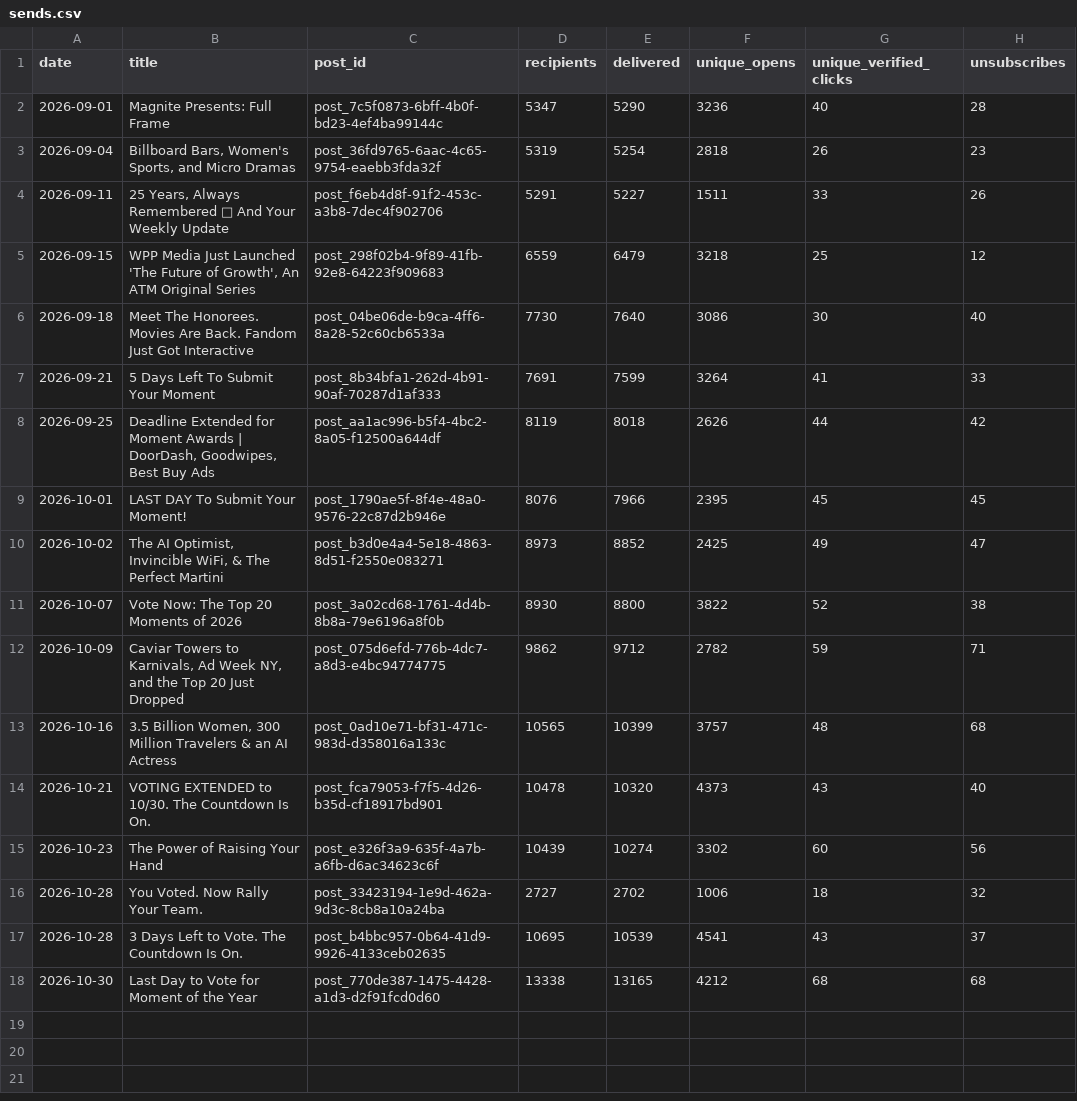
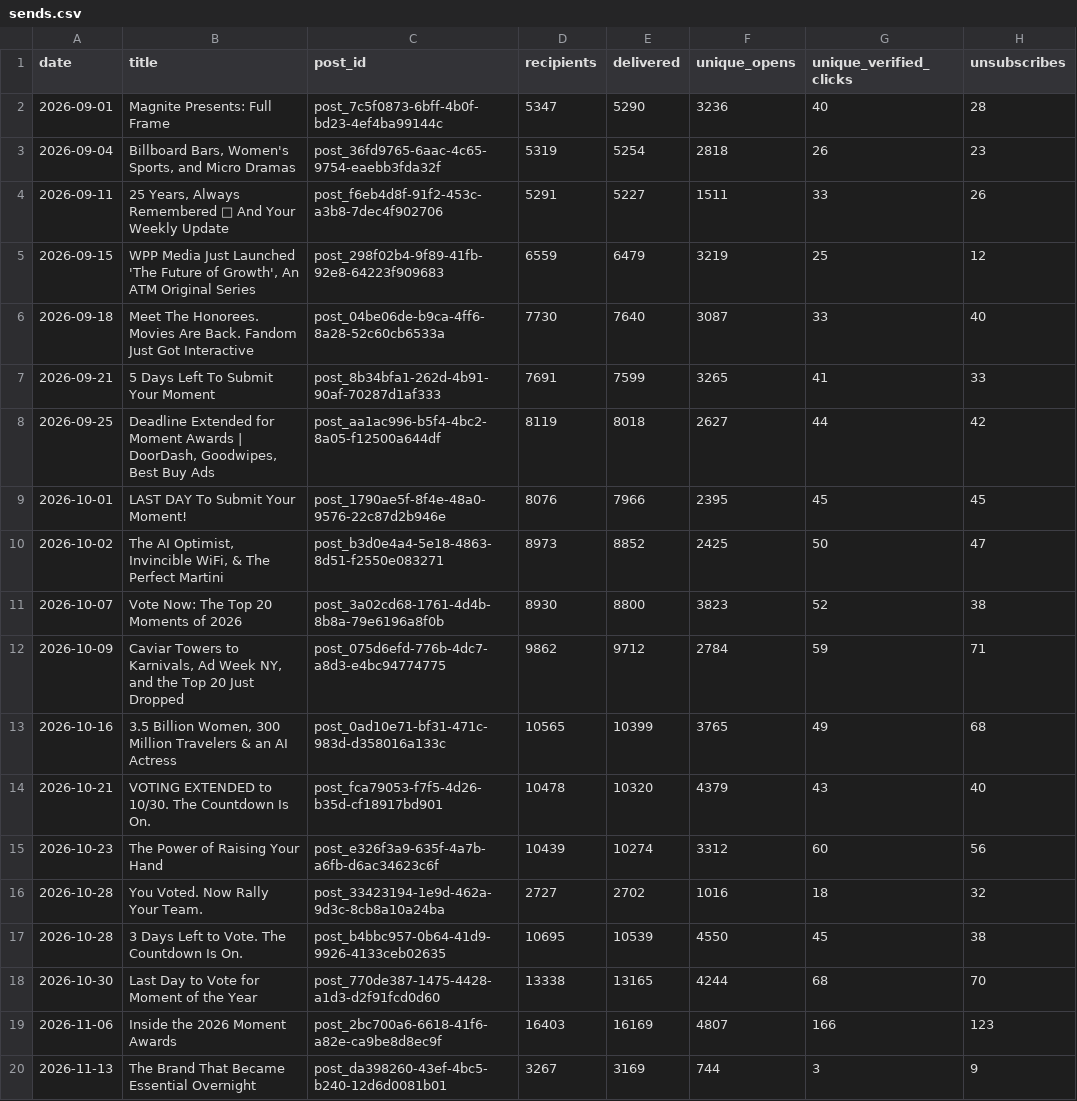
Before and after one commit to Tohomito/atm-dashboard, a CSV file: data/newsletter/sends.csv, drawn as a sheet.

```diff
--- a/data/newsletter/sends.csv
+++ b/data/newsletter/sends.csv
@@ -4,15 +4,17 @@ date,title,post_id,recipients,delivered,unique_opens,unique_verified_clicks,unsu
 2026-09-11,"25 Years, Always Remembered 🤍 And Your Weekly Update",post_f6eb4d8f-91f2-453c-a3b8-7dec4f902706,5291,5227,1511,33,26
-2026-09-15,"WPP Media Just Launched 'The Future of Growth', An ATM Original Series",post_298f02b4-9f89-41fb-92e8-64223f909683,6559,6479,3218,25,12
-2026-09-18,Meet The Honorees. Movies Are Back. Fandom Just Got Interactive,post_04be06de-b9ca-4ff6-8a28-52c60cb6533a,7730,7640,3086,30,40
-2026-09-21,5 Days Left To Submit Your Moment,post_8b34bfa1-262d-4b91-90af-70287d1af333,7691,7599,3264,41,33
-2026-09-25,"Deadline Extended for Moment Awards | DoorDash, Goodwipes, Best Buy Ads",post_aa1ac996-b5f4-4bc2-8a05-f12500a644df,8119,8018,2626,44,42
+2026-09-15,"WPP Media Just Launched 'The Future of Growth', An ATM Original Series",post_298f02b4-9f89-41fb-92e8-64223f909683,6559,6479,3219,25,12
+2026-09-18,Meet The Honorees. Movies Are Back. Fandom Just Got Interactive,post_04be06de-b9ca-4ff6-8a28-52c60cb6533a,7730,7640,3087,33,40
+2026-09-21,5 Days Left To Submit Your Moment,post_8b34bfa1-262d-4b91-90af-70287d1af333,7691,7599,3265,41,33
+2026-09-25,"Deadline Extended for Moment Awards | DoorDash, Goodwipes, Best Buy Ads",post_aa1ac996-b5f4-4bc2-8a05-f12500a644df,8119,8018,2627,44,42
 2026-10-01,LAST DAY To Submit Your Moment!,post_1790ae5f-8f4e-48a0-9576-22c87d2b946e,8076,7966,2395,45,45
-2026-10-02,"The AI Optimist, Invincible WiFi, & The Perfect Martini",post_b3d0e4a4-5e18-4863-8d51-f2550e083271,8973,8852,2425,49,47
-2026-10-07,Vote Now: The Top 20 Moments of 2026,post_3a02cd68-1761-4d4b-8b8a-79e6196a8f0b,8930,8800,3822,52,38
-2026-10-09,"Caviar Towers to Karnivals, Ad Week NY, and the Top 20 Just Dropped",post_075d6efd-776b-4dc7-a8d3-e4bc94774775,9862,9712,2782,59,71
-2026-10-16,"3.5 Billion Women, 300 Million Travelers & an AI Actress",post_0ad10e71-bf31-471c-983d-d358016a133c,10565,10399,3757,48,68
-2026-10-21,VOTING EXTENDED to 10/30. The Countdown Is On.,post_fca79053-f7f5-4d26-b35d-cf18917bd901,10478,10320,4373,43,40
-2026-10-23,The Power of Raising Your Hand,post_e326f3a9-635f-4a7b-a6fb-d6ac34623c6f,10439,10274,3302,60,56
-2026-10-28,You Voted. Now Rally Your Team.,post_33423194-1e9d-462a-9d3c-8cb8a10a24ba,2727,2702,1006,18,32
-2026-10-28,3 Days Left to Vote. The Countdown Is On.,post_b4bbc957-0b64-41d9-9926-4133ceb02635,10695,10539,4541,43,37
-2026-10-30,Last Day to Vote for Moment of the Year,post_770de387-1475-4428-a1d3-d2f91fcd0d60,13338,13165,4212,68,68
+2026-10-02,"The AI Optimist, Invincible WiFi, & The Perfect Martini",post_b3d0e4a4-5e18-4863-8d51-f2550e083271,8973,8852,2425,50,47
+2026-10-07,Vote Now: The Top 20 Moments of 2026,post_3a02cd68-1761-4d4b-8b8a-79e6196a8f0b,8930,8800,3823,52,38
+2026-10-09,"Caviar Towers to Karnivals, Ad Week NY, and the Top 20 Just Dropped",post_075d6efd-776b-4dc7-a8d3-e4bc94774775,9862,9712,2784,59,71
+2026-10-16,"3.5 Billion Women, 300 Million Travelers & an AI Actress",post_0ad10e71-bf31-471c-983d-d358016a133c,10565,10399,3765,49,68
+2026-10-21,VOTING EXTENDED to 10/30. The Countdown Is On.,post_fca79053-f7f5-4d26-b35d-cf18917bd901,10478,10320,4379,43,40
+2026-10-23,The Power of Raising Your Hand,post_e326f3a9-635f-4a7b-a6fb-d6ac34623c6f,10439,10274,3312,60,56
+2026-10-28,You Voted. Now Rally Your Team.,post_33423194-1e9d-462a-9d3c-8cb8a10a24ba,2727,2702,1016,18,32
+2026-10-28,3 Days Left to Vote. The Countdown Is On.,post_b4bbc957-0b64-41d9-9926-4133ceb02635,10695,10539,4550,45,38
+2026-10-30,Last Day to Vote for Moment of the Year,post_770de387-1475-4428-a1d3-d2f91fcd0d60,13338,13165,4244,68,70
+2026-11-06,Inside the 2026 Moment Awards,post_2bc700a6-6618-41f6-a82e-ca9be8d8ec9f,16403,16169,4807,166,123
+2026-11-13,The Brand That Became Essential Overnight,post_da398260-43ef-4bc5-b240-12d6d0081b01,3267,3169,744,3,9
```
Also changed, not shown: data/newsletter/subscribers.csv, 1 other file.
